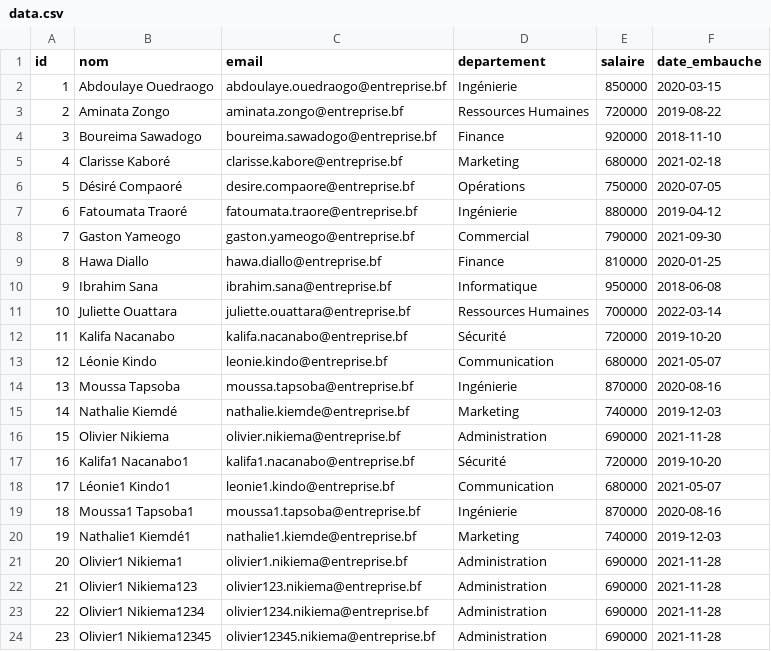
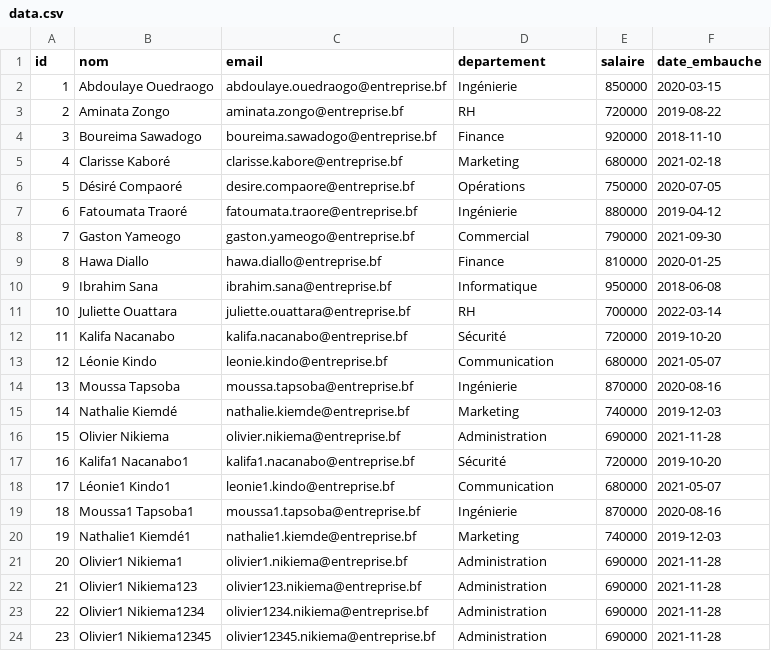
Before and after one commit to dyacouba-it/airflow-etl-g6-isie, a CSV file: data/data.csv, drawn as a sheet.

```diff
--- a/data/data.csv
+++ b/data/data.csv
@@ -2,3 +2,3 @@ id,nom,email,departement,salaire,date_embauche
 1,Abdoulaye Ouedraogo,abdoulaye.ouedraogo@entreprise.bf,Ingénierie,850000,2020-03-15
-2,Aminata Zongo,aminata.zongo@entreprise.bf,Ressources Humaines,720000,2019-08-22
+2,Aminata Zongo,aminata.zongo@entreprise.bf,RH,720000,2019-08-22
 3,Boureima Sawadogo,boureima.sawadogo@entreprise.bf,Finance,920000,2018-11-10
@@ -10,3 +10,3 @@ id,nom,email,departement,salaire,date_embauche
 9,Ibrahim Sana,ibrahim.sana@entreprise.bf,Informatique,950000,2018-06-08
-10,Juliette Ouattara,juliette.ouattara@entreprise.bf,Ressources Humaines,700000,2022-03-14
+10,Juliette Ouattara,juliette.ouattara@entreprise.bf,RH,700000,2022-03-14
 11,Kalifa Nacanabo,kalifa.nacanabo@entreprise.bf,Sécurité,720000,2019-10-20
```
Also changed, not shown: 11 other files.
